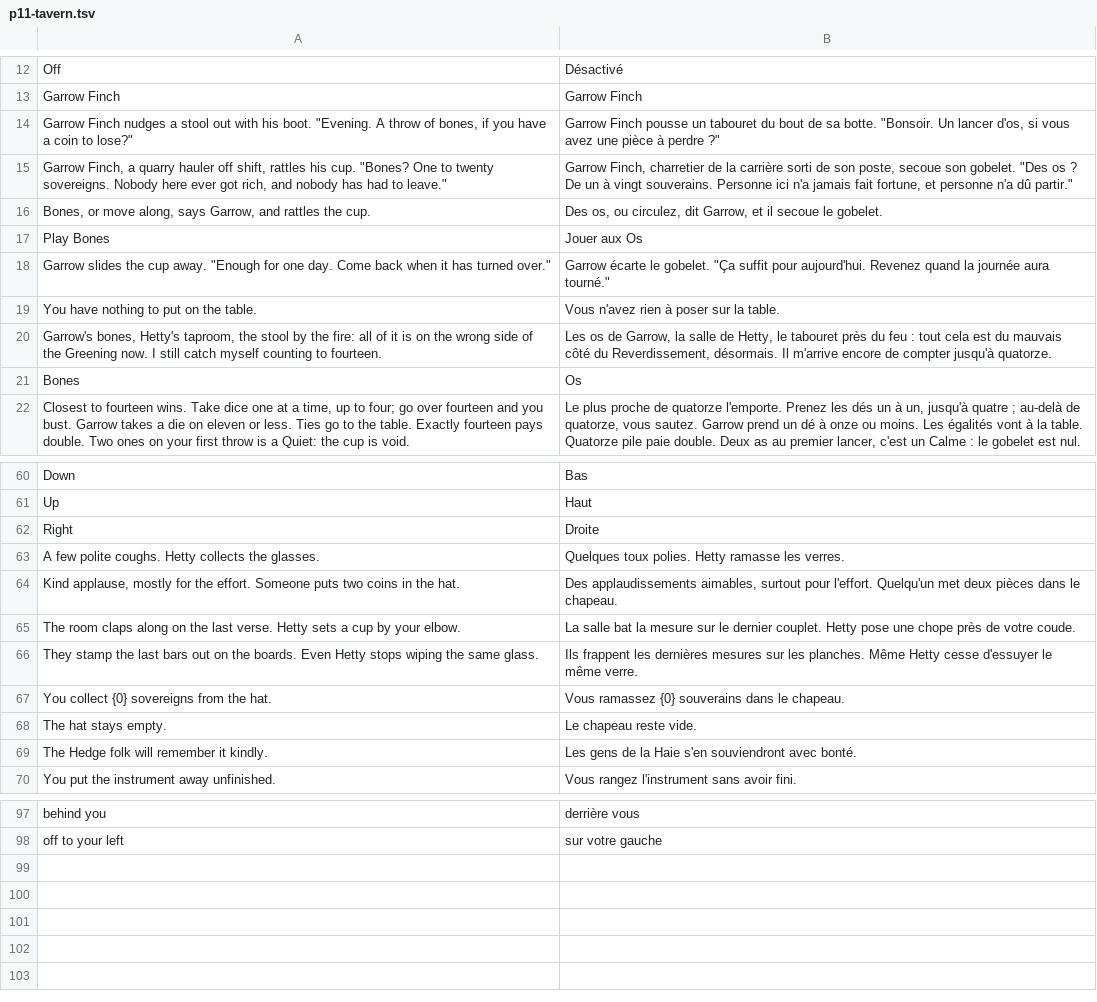
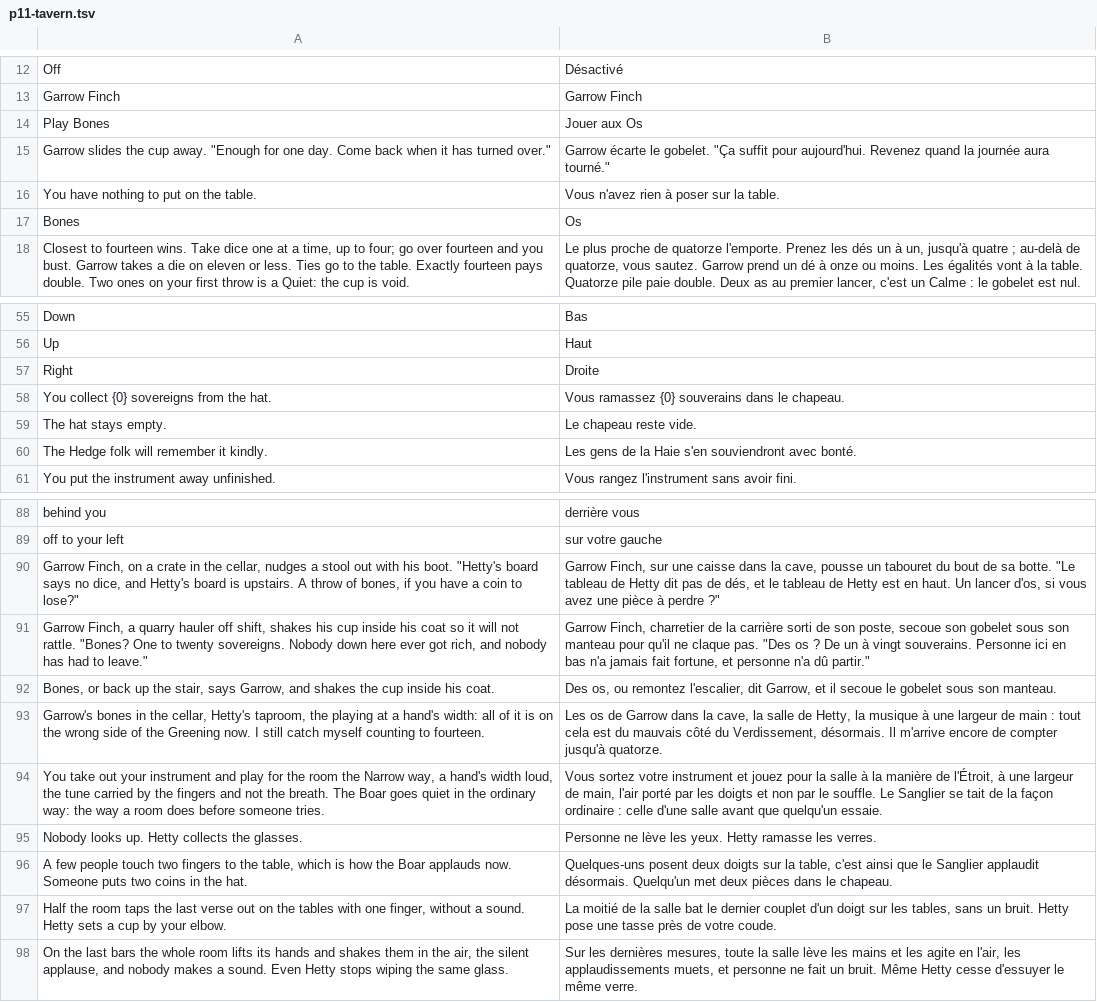
Before and after one commit to dribblejerp-KlunkDunker/echoes-of-the-shattered-octave, a TSV file: tools/i18n/p11-tavern.tsv, drawn as a sheet; only a part is shown, gaps mark what is left out; the diff covers the shown part only.

```diff
--- a/tools/i18n/p11-tavern.tsv
+++ b/tools/i18n/p11-tavern.tsv
@@ -13,5 +13,2 @@ Off	Désactivé
 Garrow Finch	Garrow Finch
-Garrow Finch nudges a stool out with his boot. "Evening. A throw of bones, if you have a coin to lose?"	Garrow Finch pousse un tabouret du bout de sa botte. "Bonsoir. Un lancer d'os, si vous avez une pièce à perdre ?"
-Garrow Finch, a quarry hauler off shift, rattles his cup. "Bones? One to twenty sovereigns. Nobody here ever got rich, and nobody has had to leave."	Garrow Finch, charretier de la carrière sorti de son poste, secoue son gobelet. "Des os ? De un à vingt souverains. Personne ici n'a jamais fait fortune, et personne n'a dû partir."
-"Bones, or move along," says Garrow, and rattles the cup.	"Des os, ou circulez", dit Garrow, et il secoue le gobelet.
 Play Bones	Jouer aux Os
@@ -19,3 +16,2 @@ Garrow slides the cup away. "Enough for one day. Come back when it has turned ov
 You have nothing to put on the table.	Vous n'avez rien à poser sur la table.
-Garrow's bones, Hetty's taproom, the stool by the fire: all of it is on the wrong side of the Greening now. I still catch myself counting to fourteen.	Les os de Garrow, la salle de Hetty, le tabouret près du feu : tout cela est du mauvais côté du Reverdissement, désormais. Il m'arrive encore de compter jusqu'à quatorze.
 Bones	Os
@@ -62,6 +57,2 @@ Up	Haut
 Right	Droite
-A few polite coughs. Hetty collects the glasses.	Quelques toux polies. Hetty ramasse les verres.
-Kind applause, mostly for the effort. Someone puts two coins in the hat.	Des applaudissements aimables, surtout pour l'effort. Quelqu'un met deux pièces dans le chapeau.
-The room claps along on the last verse. Hetty sets a cup by your elbow.	La salle bat la mesure sur le dernier couplet. Hetty pose une chope près de votre coude.
-They stamp the last bars out on the boards. Even Hetty stops wiping the same glass.	Ils frappent les dernières mesures sur les planches. Même Hetty cesse d'essuyer le même verre.
 You collect {0} sovereigns from the hat.	Vous ramassez {0} souverains dans le chapeau.
@@ -98 +89,10 @@ behind you	derrière vous
 off to your left	sur votre gauche
+Garrow Finch, on a crate in the cellar, nudges a stool out with his boot. "Hetty's board says no dice, and Hetty's board is upstairs. A throw of bones, if you have a coin to lose?"	Garrow Finch, sur une caisse dans la cave, pousse un tabouret du bout de sa botte. "Le tableau de Hetty dit pas de dés, et le tableau de Hetty est en haut. Un lancer d'os, si vous avez une pièce à perdre ?"
+Garrow Finch, a quarry hauler off shift, shakes his cup inside his coat so it will not rattle. "Bones? One to twenty sovereigns. Nobody down here ever got rich, and nobody has had to leave."	Garrow Finch, charretier de la carrière sorti de son poste, secoue son gobelet sous son manteau pour qu'il ne claque pas. "Des os ? De un à vingt souverains. Personne ici en bas n'a jamais fait fortune, et personne n'a dû partir."
+"Bones, or back up the stair," says Garrow, and shakes the cup inside his coat.	"Des os, ou remontez l'escalier", dit Garrow, et il secoue le gobelet sous son manteau.
+Garrow's bones in the cellar, Hetty's taproom, the playing at a hand's width: all of it is on the wrong side of the Greening now. I still catch myself counting to fourteen.	Les os de Garrow dans la cave, la salle de Hetty, la musique à une largeur de main : tout cela est du mauvais côté du Verdissement, désormais. Il m'arrive encore de compter jusqu'à quatorze.
+You take out your instrument and play for the room the Narrow way, a hand's width loud, the tune carried by the fingers and not the breath. The Boar goes quiet in the ordinary way: the way a room does before someone tries.	Vous sortez votre instrument et jouez pour la salle à la manière de l'Étroit, à une largeur de main, l'air porté par les doigts et non par le souffle. Le Sanglier se tait de la façon ordinaire : celle d'une salle avant que quelqu'un essaie.
+Nobody looks up. Hetty collects the glasses.	Personne ne lève les yeux. Hetty ramasse les verres.
+A few people touch two fingers to the table, which is how the Boar applauds now. Someone puts two coins in the hat.	Quelques-uns posent deux doigts sur la table, c'est ainsi que le Sanglier applaudit désormais. Quelqu'un met deux pièces dans le chapeau.
+Half the room taps the last verse out on the tables with one finger, without a sound. Hetty sets a cup by your elbow.	La moitié de la salle bat le dernier couplet d'un doigt sur les tables, sans un bruit. Hetty pose une tasse près de votre coude.
+On the last bars the whole room lifts its hands and shakes them in the air, the silent applause, and nobody makes a sound. Even Hetty stops wiping the same glass.	Sur les dernières mesures, toute la salle lève les mains et les agite en l'air, les applaudissements muets, et personne ne fait un bruit. Même Hetty cesse d'essuyer le même verre.
```
Also changed, not shown: 1 removed row elsewhere in this file, tools/i18n/p12-songcraft.tsv, tools/i18n/p16-heist.tsv, 56 other files.
